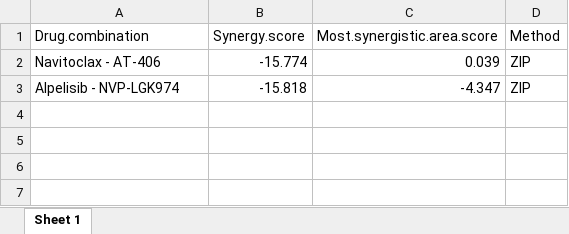
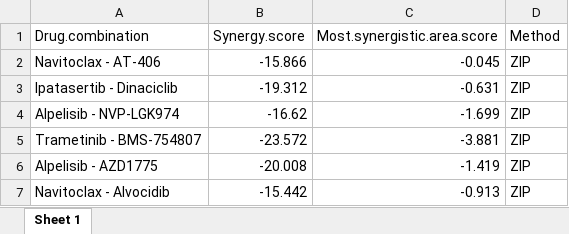
Before and after one commit to TangSoftwareLab/SynergyFinderWeb, an Excel workbook: www/synergy_scores.xlsx, sheet Sheet 1, drawn as a sheet; values as stored, in another font and other column widths than the file's, no borders; table styles not drawn; addresses are those after the commit; the diff names each change by its address in the sheet, - before the commit and + after, or states it on an @@ line.

```diff
--- a/www/synergy_scores.xlsx (sheet Sheet 1)
+++ b/www/synergy_scores.xlsx (sheet Sheet 1)
-B2 (Synergy.score): -15.774
+B2 (Synergy.score): -15.866
-C2 (Most.synergistic.area.score): 0.039
+C2 (Most.synergistic.area.score): -0.045
+row 3: Ipatasertib - Dinaciclib | -19.312 | -0.631 | ZIP
-B4 (Synergy.score): -15.818
+B4 (Synergy.score): -16.62
-C4 (Most.synergistic.area.score): -4.347
+C4 (Most.synergistic.area.score): -1.699
+row 5: Trametinib - BMS-754807 | -23.572 | -3.881 | ZIP
+row 6: Alpelisib - AZD1775 | -20.008 | -1.419 | ZIP
+row 7: Navitoclax - Alvocidib | -15.442 | -0.913 | ZIP
```
Also changed, not shown: 2 other files.
